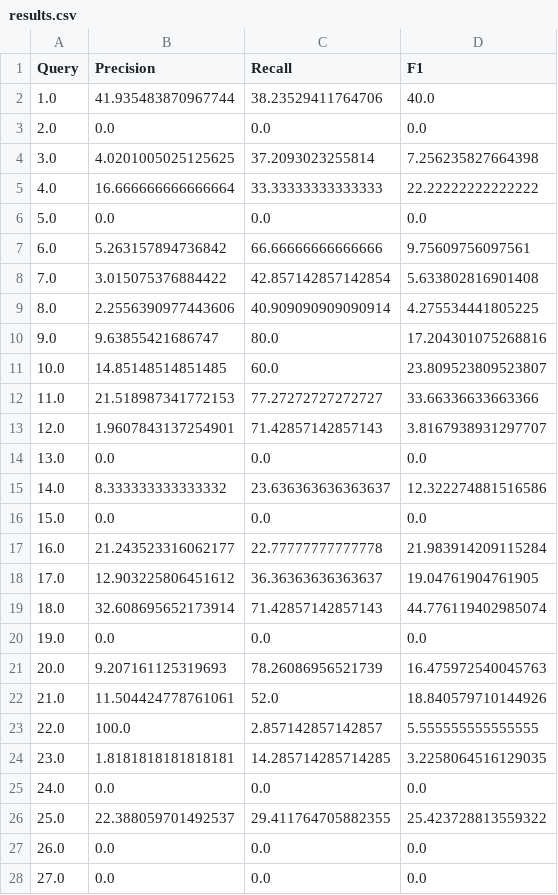
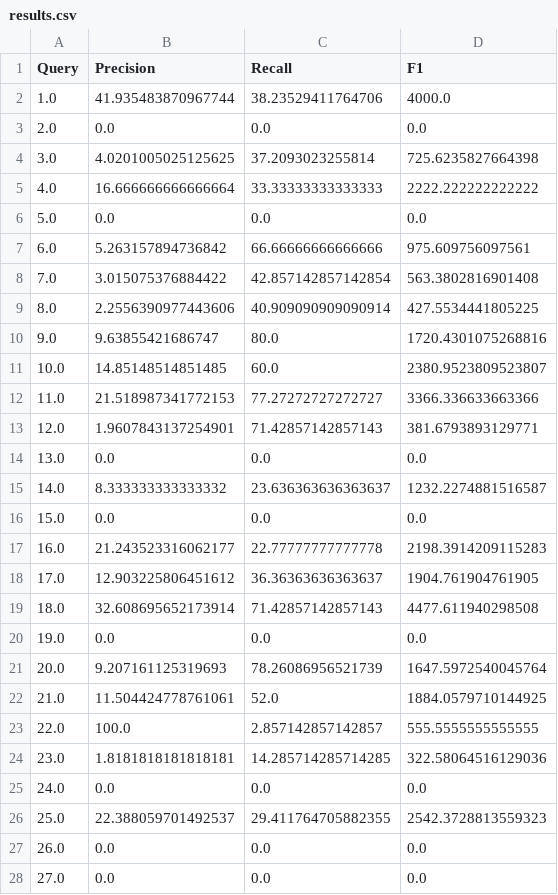
Before and after one commit to DantasB/text-search-and-mining, a CSV file: Third_Exercise/Avalia/results.csv, drawn as a sheet; only a part is shown; the diff covers the shown part only.

```diff
--- a/Third_Exercise/Avalia/results.csv
+++ b/Third_Exercise/Avalia/results.csv
@@ -1,27 +1,27 @@
 Query;Precision;Recall;F1
-1.0;41.935483870967744;38.23529411764706;40.0
+1.0;41.935483870967744;38.23529411764706;4000.0
 2.0;0.0;0.0;0.0
-3.0;4.0201005025125625;37.2093023255814;7.256235827664398
-4.0;16.666666666666664;33.33333333333333;22.22222222222222
+3.0;4.0201005025125625;37.2093023255814;725.6235827664398
+4.0;16.666666666666664;33.33333333333333;2222.222222222222
 5.0;0.0;0.0;0.0
-6.0;5.263157894736842;66.66666666666666;9.75609756097561
-7.0;3.015075376884422;42.857142857142854;5.633802816901408
-8.0;2.2556390977443606;40.909090909090914;4.275534441805225
-9.0;9.63855421686747;80.0;17.204301075268816
-10.0;14.85148514851485;60.0;23.809523809523807
-11.0;21.518987341772153;77.27272727272727;33.66336633663366
-12.0;1.9607843137254901;71.42857142857143;3.8167938931297707
+6.0;5.263157894736842;66.66666666666666;975.609756097561
+7.0;3.015075376884422;42.857142857142854;563.3802816901408
+8.0;2.2556390977443606;40.909090909090914;427.5534441805225
+9.0;9.63855421686747;80.0;1720.4301075268816
+10.0;14.85148514851485;60.0;2380.9523809523807
+11.0;21.518987341772153;77.27272727272727;3366.336633663366
+12.0;1.9607843137254901;71.42857142857143;381.6793893129771
 13.0;0.0;0.0;0.0
-14.0;8.333333333333332;23.636363636363637;12.322274881516586
+14.0;8.333333333333332;23.636363636363637;1232.2274881516587
 15.0;0.0;0.0;0.0
-16.0;21.243523316062177;22.77777777777778;21.983914209115284
-17.0;12.903225806451612;36.36363636363637;19.04761904761905
-18.0;32.608695652173914;71.42857142857143;44.776119402985074
+16.0;21.243523316062177;22.77777777777778;2198.3914209115283
+17.0;12.903225806451612;36.36363636363637;1904.761904761905
+18.0;32.608695652173914;71.42857142857143;4477.611940298508
 19.0;0.0;0.0;0.0
-20.0;9.207161125319693;78.26086956521739;16.475972540045763
-21.0;11.504424778761061;52.0;18.840579710144926
-22.0;100.0;2.857142857142857;5.555555555555555
-23.0;1.8181818181818181;14.285714285714285;3.2258064516129035
+20.0;9.207161125319693;78.26086956521739;1647.5972540045764
+21.0;11.504424778761061;52.0;1884.0579710144925
+22.0;100.0;2.857142857142857;555.5555555555555
+23.0;1.8181818181818181;14.285714285714285;322.58064516129036
 24.0;0.0;0.0;0.0
-25.0;22.388059701492537;29.411764705882355;25.423728813559322
+25.0;22.388059701492537;29.411764705882355;2542.3728813559323
 26.0;0.0;0.0;0.0
```
Also changed, not shown: 57 edited cells elsewhere in this file, 3 other files.
